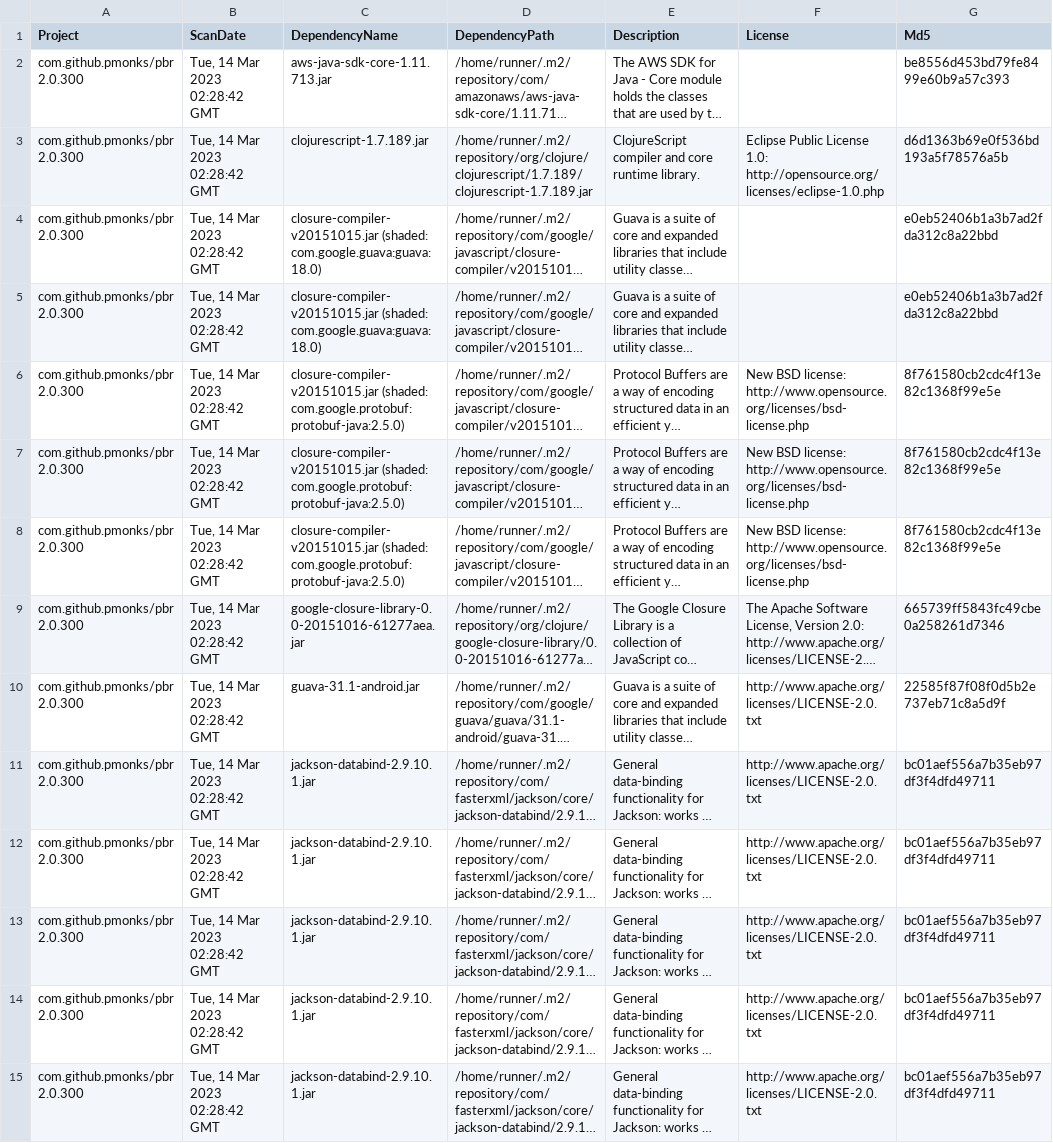
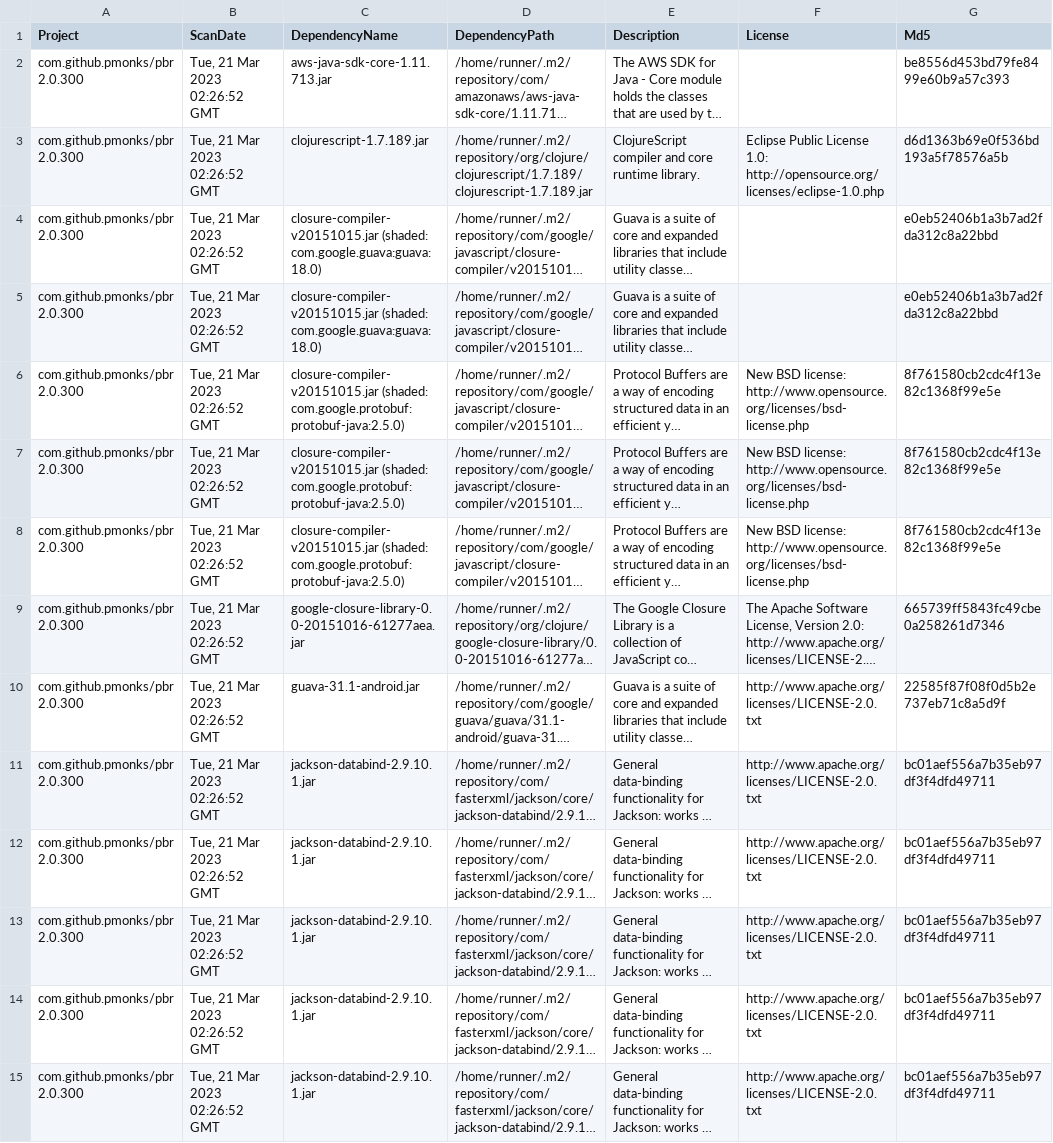
Before and after one commit to pmonks/pbr, a CSV file: nvd/dependency-check-report.csv, drawn as a sheet; only a part is shown; long unchanged cells end in …; the diff covers the shown part only; the diff names each change by its address in the sheet, - before the commit and + after, or states it on an @@ line.

```diff
--- a/nvd/dependency-check-report.csv
+++ b/nvd/dependency-check-report.csv
-B2:B15 (ScanDate): Tue, 14 Mar 2023 02:28:42 GMT
+B2:B15 (ScanDate): Tue, 21 Mar 2023 02:26:52 GMT
```
Also changed, not shown: 39 edited cells elsewhere in this file, 7 other files.
